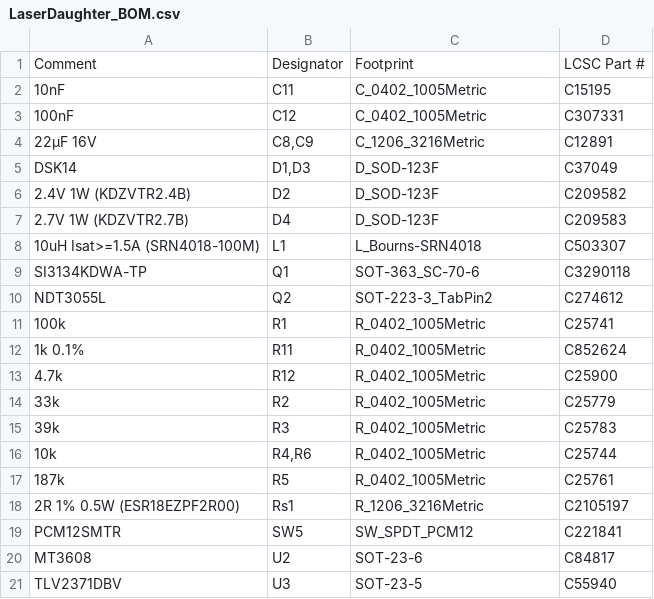
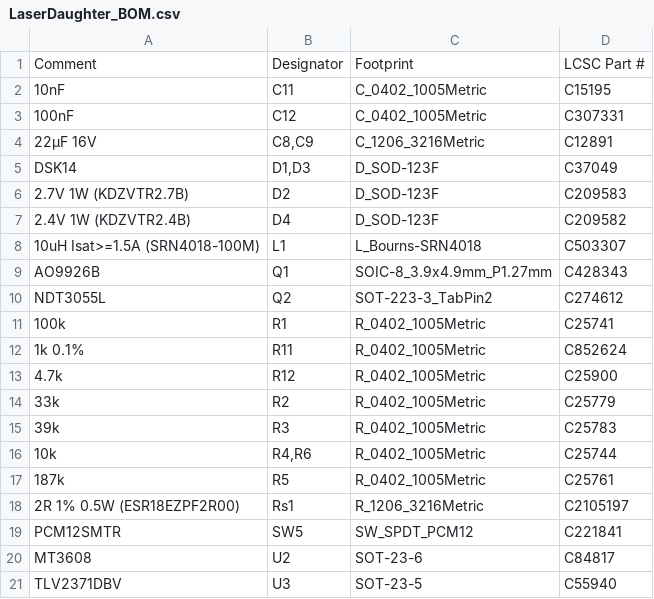
Before and after one commit to ckemere/LaserDriver, a CSV file: LaserHAT/fab/LaserDaughter/LaserDaughter_BOM.csv, drawn as a sheet.

```diff
--- a/LaserHAT/fab/LaserDaughter/LaserDaughter_BOM.csv
+++ b/LaserHAT/fab/LaserDaughter/LaserDaughter_BOM.csv
@@ -5,6 +5,6 @@ Comment,Designator,Footprint,LCSC Part #
 DSK14,"D1,D3",D_SOD-123F,C37049
-2.4V 1W (KDZVTR2.4B),D2,D_SOD-123F,C209582
-2.7V 1W (KDZVTR2.7B),D4,D_SOD-123F,C209583
+2.7V 1W (KDZVTR2.7B),D2,D_SOD-123F,C209583
+2.4V 1W (KDZVTR2.4B),D4,D_SOD-123F,C209582
 10uH Isat>=1.5A (SRN4018-100M),L1,L_Bourns-SRN4018,C503307
-SI3134KDWA-TP,Q1,SOT-363_SC-70-6,C3290118
+AO9926B,Q1,SOIC-8_3.9x4.9mm_P1.27mm,C428343
 NDT3055L,Q2,SOT-223-3_TabPin2,C274612
```
Also changed, not shown: LaserHAT/fab/LaserDaughter/LaserDaughter_CPL.csv, 5 other files.
